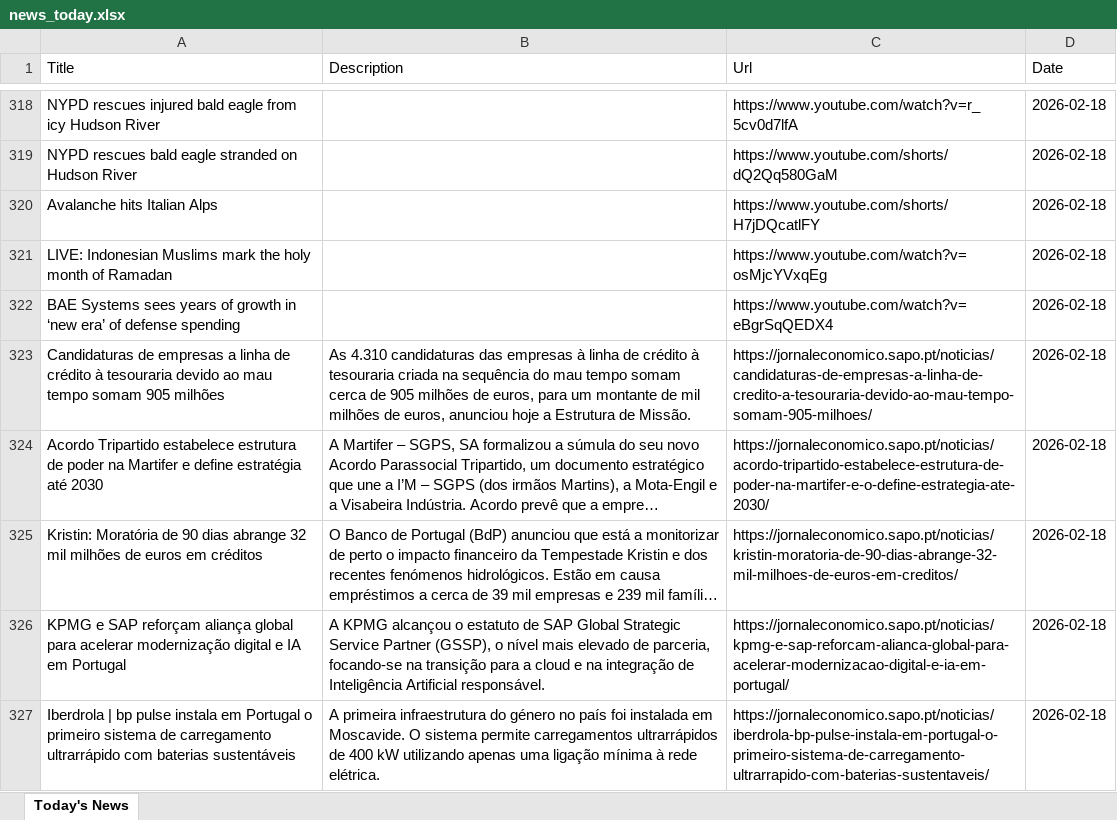
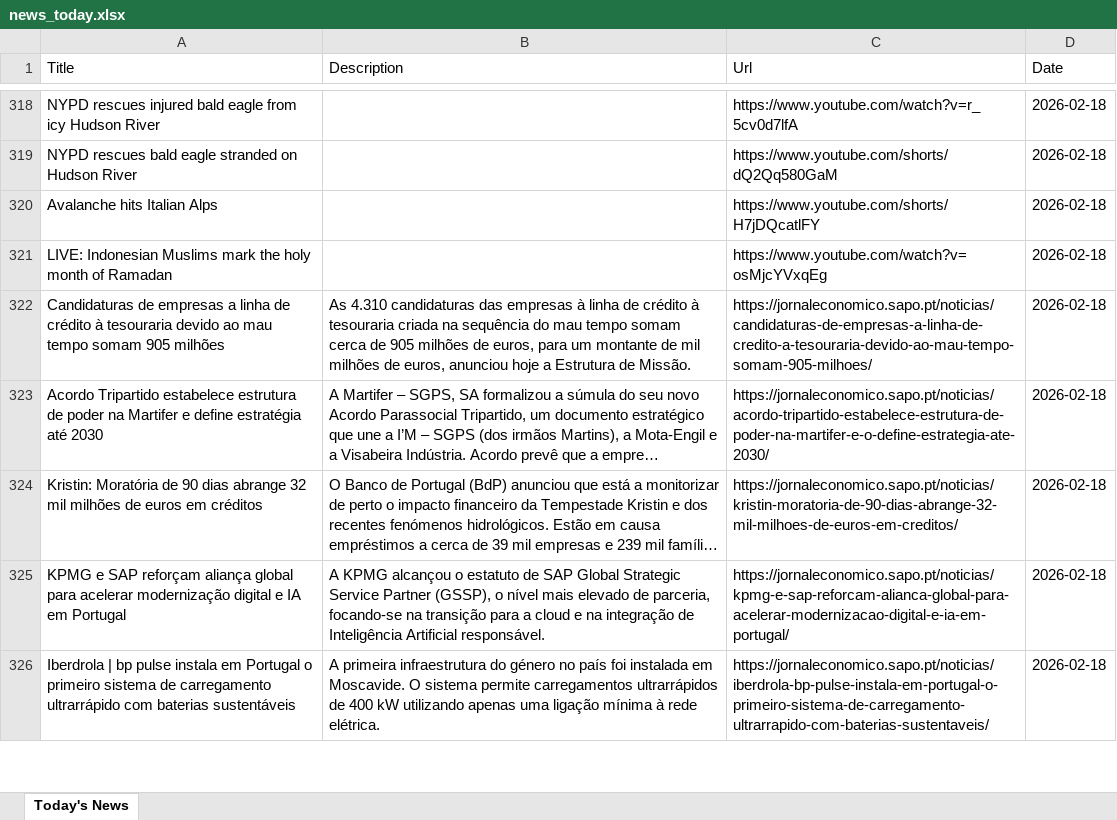
Before and after one commit to alexandresalsinha/rss-smart-ai, an Excel workbook: news_today.xlsx, sheet Today's News, drawn as a sheet; only a part is shown, gaps mark what is left out; long unchanged cells end in …; values as stored, in another font and other column widths than the file's, no borders; removed rows and columns are numbered as before the commit, all else as after; the diff covers the shown part only; the diff names each change by its address in the sheet, - before the commit and + after, or states it on an @@ line.

```diff
--- a/news_today.xlsx (sheet Today's News)
+++ b/news_today.xlsx (sheet Today's News)
-row 322: BAE Systems sees years of growth in ‘new era’ of defense spending |  | https://www.youtube.com/watch?v=eBgrSqQEDX4 | 2026-02-18
```
Also changed, not shown: 12 added rows, 10 removed rows, 22 moved rows and 13 edited cells elsewhere in this sheet, 3 other files.
